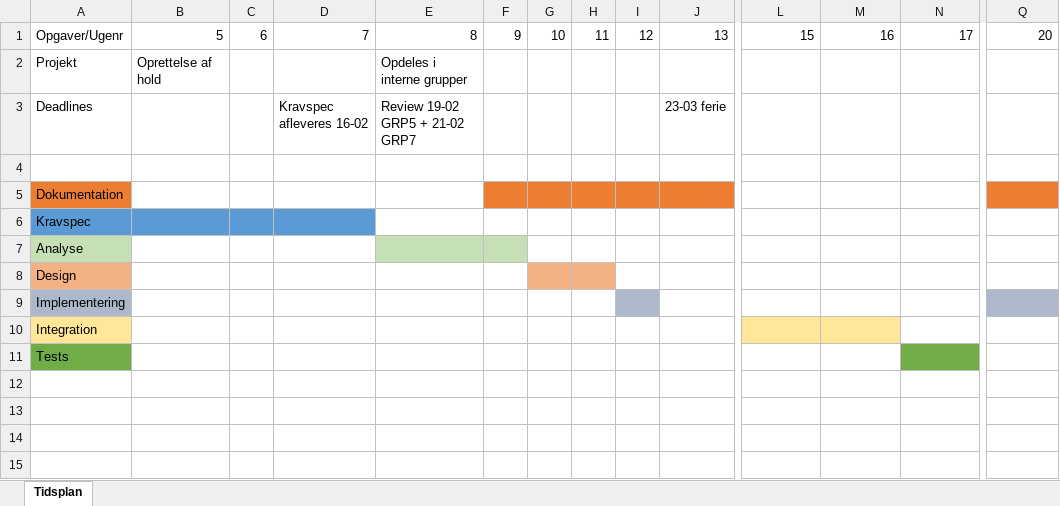
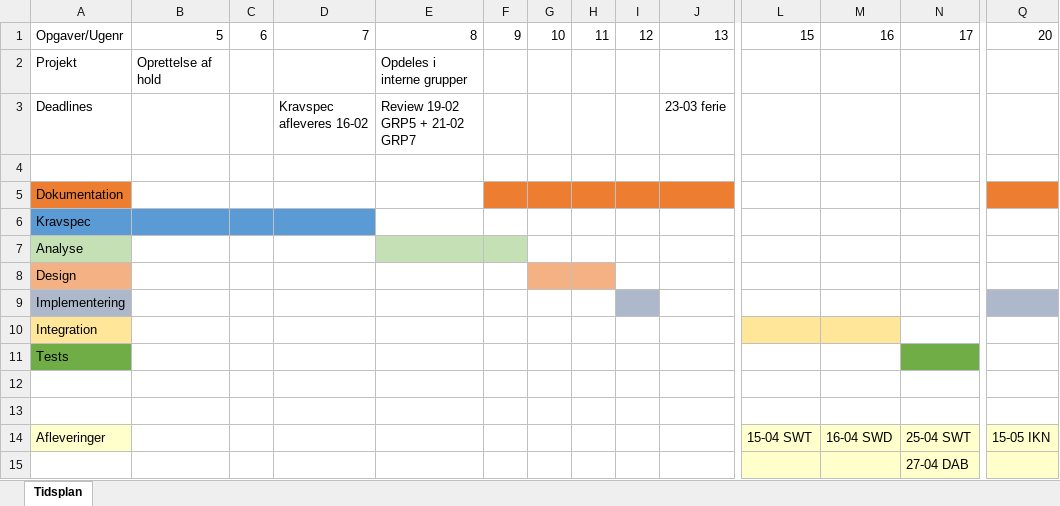
Before and after one commit to Somedude120/Semesterprojekt-4, an Excel workbook: Tidsplan/Tidsplan.xlsx, sheet Tidsplan, drawn as a sheet; only a part is shown, gaps mark what is left out; values as stored, in another font and other column widths than the file's, no borders; rows hold the shown columns only; the diff names each change by its address in the sheet, - before the commit and + after, or states it on an @@ line.

Commit message:
Tilføjet opdateret tidsplan med afleveringer til de fag vi har

```diff
--- a/Tidsplan/Tidsplan.xlsx (sheet Tidsplan)
+++ b/Tidsplan/Tidsplan.xlsx (sheet Tidsplan)
+row 12: (empty)
+row 13: (empty)
+row 14: Afleveringer |  |  |  |  |  |  |  |  |  | 15-04 SWT | 16-04 SWD | 25-04 SWT | 15-05 IKN
+row 15:  |  |  |  |  |  |  |  |  |  |  |  | 27-04 DAB
```
